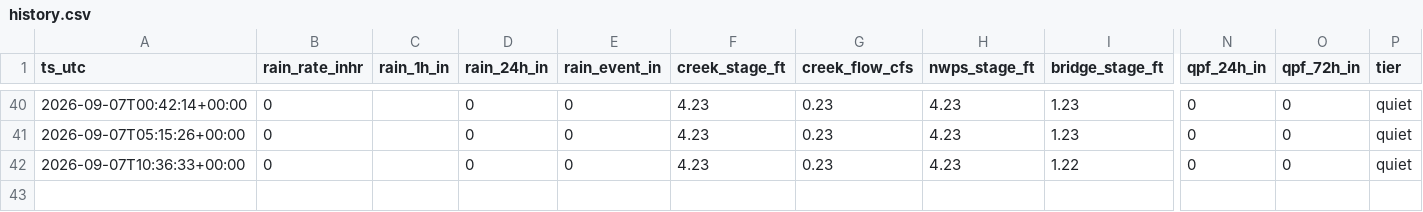
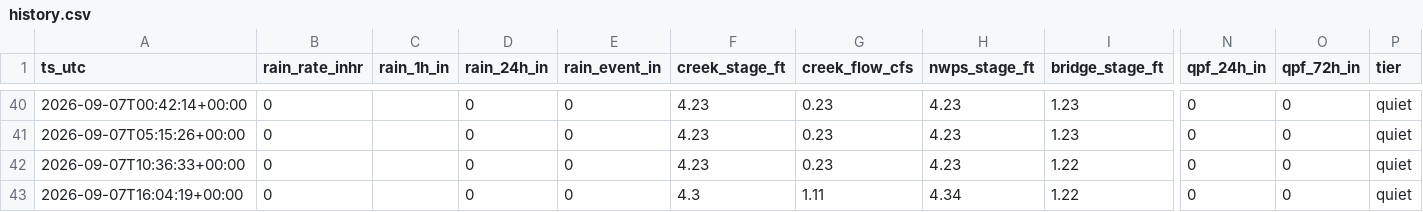
Before and after one commit to dmathivanan/weatherboard, a CSV file: docs/data/history.csv, drawn as a sheet; only a part is shown, gaps mark what is left out; rows hold the shown columns only; the diff names each change by its address in the sheet, - before the commit and + after, or states it on an @@ line.

Commit message:
data 2026-09-07T16:04

```diff
--- a/docs/data/history.csv
+++ b/docs/data/history.csv
+row 43: 2026-09-07T16:04:19+00:00 | 0 |  | 0 | 0 | 4.3 | 1.11 | 4.34 | 1.22 | 0 | 0 | quiet
```
Also changed, not shown: 2 other files.
